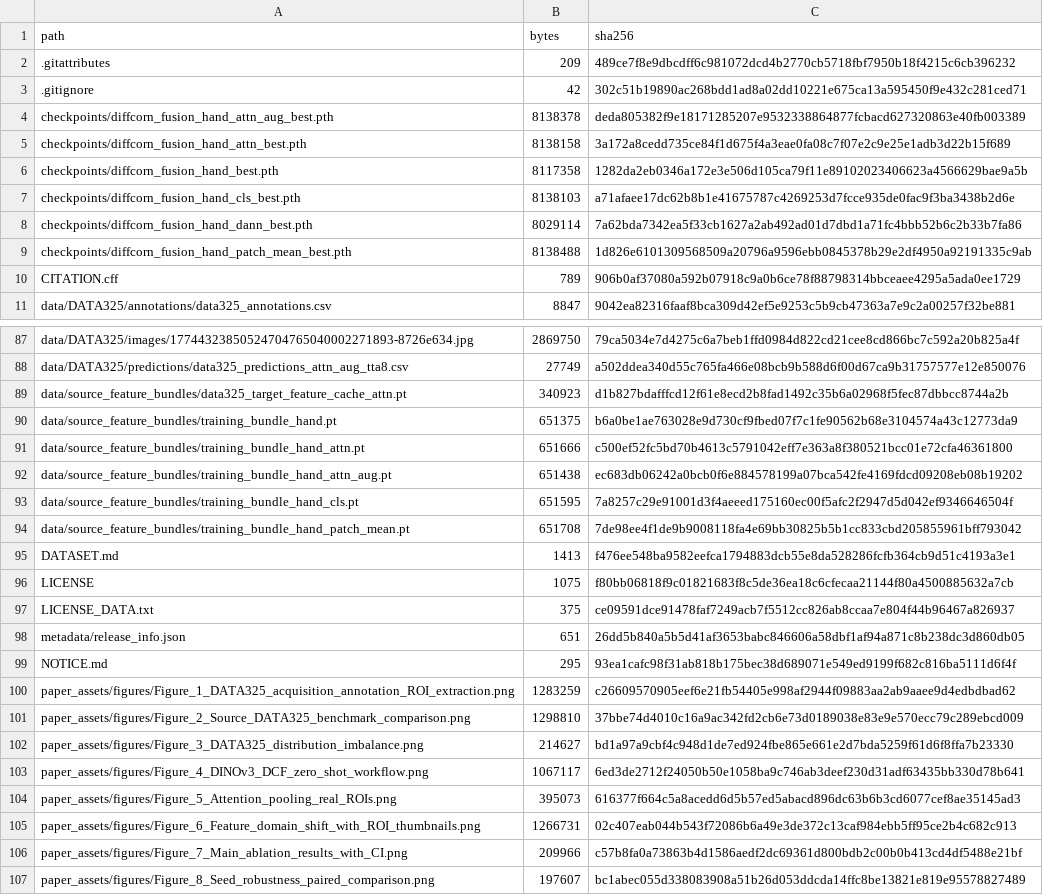
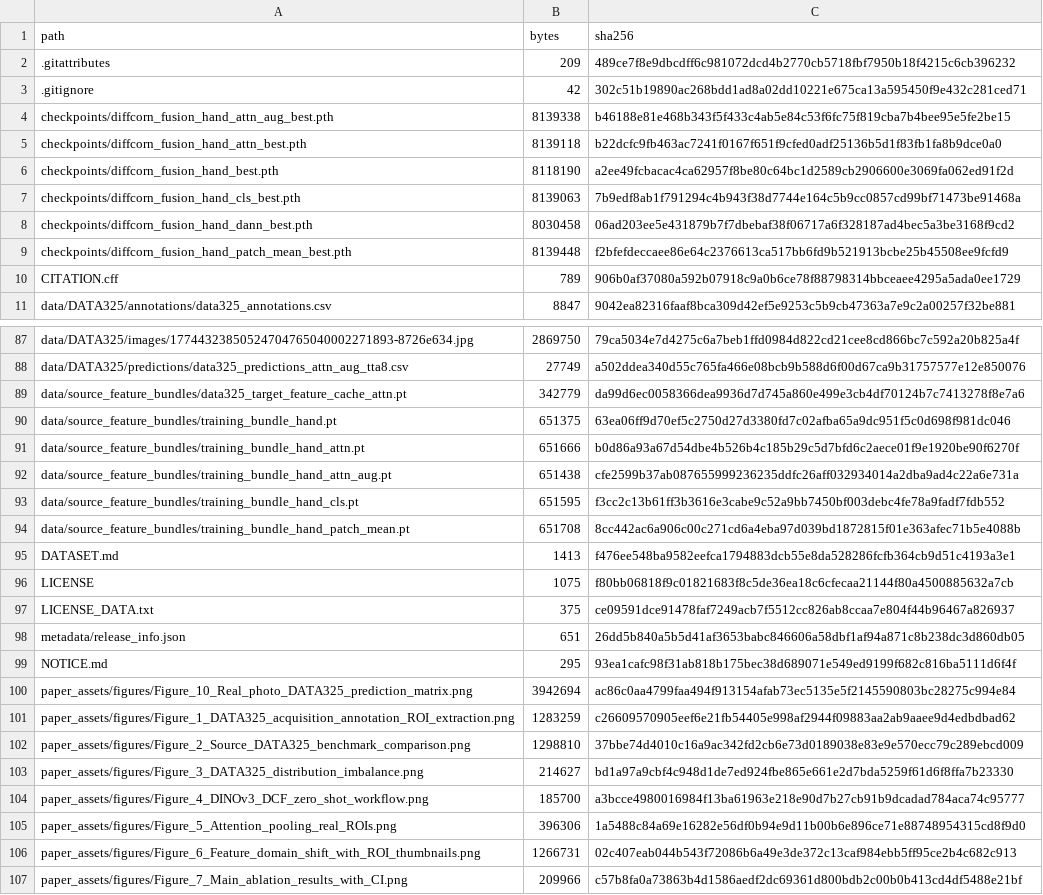
Before and after one commit to sanyueuy/dinov3-dcf-maize-height, a TSV file: MANIFEST.tsv, drawn as a sheet; only a part is shown, gaps mark what is left out; the shorter side is filled out with more unchanged rows; the diff covers the shown part only.

Commit message:
Add formula and real-photo figure assets

```diff
--- a/MANIFEST.tsv
+++ b/MANIFEST.tsv
@@ -3,8 +3,8 @@ path	bytes	sha256
 .gitignore	42	302c51b19890ac268bdd1ad8a02dd10221e675ca13a595450f9e432c281ced71
-checkpoints/diffcorn_fusion_hand_attn_aug_best.pth	8138378	deda805382f9e18171285207e9532338864877fcbacd627320863e40fb003389
-checkpoints/diffcorn_fusion_hand_attn_best.pth	8138158	3a172a8cedd735ce84f1d675f4a3eae0fa08c7f07e2c9e25e1adb3d22b15f689
-checkpoints/diffcorn_fusion_hand_best.pth	8117358	1282da2eb0346a172e3e506d105ca79f11e89102023406623a4566629bae9a5b
-checkpoints/diffcorn_fusion_hand_cls_best.pth	8138103	a71afaee17dc62b8b1e41675787c4269253d7fcce935de0fac9f3ba3438b2d6e
-checkpoints/diffcorn_fusion_hand_dann_best.pth	8029114	7a62bda7342ea5f33cb1627a2ab492ad01d7dbd1a71fc4bbb52b6c2b33b7fa86
-checkpoints/diffcorn_fusion_hand_patch_mean_best.pth	8138488	1d826e6101309568509a20796a9596ebb0845378b29e2df4950a92191335c9ab
+checkpoints/diffcorn_fusion_hand_attn_aug_best.pth	8139338	b46188e81e468b343f5f433c4ab5e84c53f6fc75f819cba7b4bee95e5fe2be15
+checkpoints/diffcorn_fusion_hand_attn_best.pth	8139118	b22dcfc9fb463ac7241f0167f651f9cfed0adf25136b5d1f83fb1fa8b9dce0a0
+checkpoints/diffcorn_fusion_hand_best.pth	8118190	a2ee49fcbacac4ca62957f8be80c64bc1d2589cb2906600e3069fa062ed91f2d
+checkpoints/diffcorn_fusion_hand_cls_best.pth	8139063	7b9edf8ab1f791294c4b943f38d7744e164c5b9cc0857cd99bf71473be91468a
+checkpoints/diffcorn_fusion_hand_dann_best.pth	8030458	06ad203ee5e431879b7f7dbebaf38f06717a6f328187ad4bec5a3be3168f9cd2
+checkpoints/diffcorn_fusion_hand_patch_mean_best.pth	8139448	f2bfefdeccaee86e64c2376613ca517bb6fd9b521913bcbe25b45508ee9fcfd9
 CITATION.cff	789	906b0af37080a592b07918c9a0b6ce78f88798314bbceaee4295a5ada0ee1729
@@ -88,8 +88,8 @@ data/DATA325/images/17744323850524704765040002271893-8726e634.jpg	2869750	79ca50
 data/DATA325/predictions/data325_predictions_attn_aug_tta8.csv	27749	a502ddea340d55c765fa466e08bcb9b588d6f00d67ca9b31757577e12e850076
-data/source_feature_bundles/data325_target_feature_cache_attn.pt	340923	d1b827bdafffcd12f61e8ecd2b8fad1492c35b6a02968f5fec87dbbcc8744a2b
-data/source_feature_bundles/training_bundle_hand.pt	651375	b6a0be1ae763028e9d730cf9fbed07f7c1fe90562b68e3104574a43c12773da9
-data/source_feature_bundles/training_bundle_hand_attn.pt	651666	c500ef52fc5bd70b4613c5791042eff7e363a8f380521bcc01e72cfa46361800
-data/source_feature_bundles/training_bundle_hand_attn_aug.pt	651438	ec683db06242a0bcb0f6e884578199a07bca542fe4169fdcd09208eb08b19202
-data/source_feature_bundles/training_bundle_hand_cls.pt	651595	7a8257c29e91001d3f4aeeed175160ec00f5afc2f2947d5d042ef9346646504f
-data/source_feature_bundles/training_bundle_hand_patch_mean.pt	651708	7de98ee4f1de9b9008118fa4e69bb30825b5b1cc833cbd205855961bff793042
+data/source_feature_bundles/data325_target_feature_cache_attn.pt	342779	da99d6ec0058366dea9936d7d745a860e499e3cb4df70124b7c7413278f8e7a6
+data/source_feature_bundles/training_bundle_hand.pt	651375	63ea06ff9d70ef5c2750d27d3380fd7c02afba65a9dc951f5c0d698f981dc046
+data/source_feature_bundles/training_bundle_hand_attn.pt	651666	b0d86a93a67d54dbe4b526b4c185b29c5d7bfd6c2aece01f9e1920be90f6270f
+data/source_feature_bundles/training_bundle_hand_attn_aug.pt	651438	cfe2599b37ab087655999236235ddfc26aff032934014a2dba9ad4c22a6e731a
+data/source_feature_bundles/training_bundle_hand_cls.pt	651595	f3cc2c13b61ff3b3616e3cabe9c52a9bb7450bf003debc4fe78a9fadf7fdb552
+data/source_feature_bundles/training_bundle_hand_patch_mean.pt	651708	8cc442ac6a906c00c271cd6a4eba97d039bd1872815f01e363afec71b5e4088b
 DATASET.md	1413	f476ee548ba9582eefca1794883dcb55e8da528286fcfb364cb9d51c4193a3e1
@@ -99,2 +99,3 @@ metadata/release_info.json	651	26dd5b840a5b5d41af3653babc846606a58dbf1af94a871c8
 NOTICE.md	295	93ea1cafc98f31ab818b175bec38d689071e549ed9199f682c816ba5111d6f4f
+paper_assets/figures/Figure_10_Real_photo_DATA325_prediction_matrix.png	3942694	ac86c0aa4799faa494f913154afab73ec5135e5f2145590803bc28275c994e84
 paper_assets/figures/Figure_1_DATA325_acquisition_annotation_ROI_extraction.png	1283259	c26609570905eef6e21fb54405e998af2944f09883aa2ab9aaee9d4edbdbad62
@@ -102,4 +103,4 @@ paper_assets/figures/Figure_2_Source_DATA325_benchmark_comparison.png	1298810	37
 paper_assets/figures/Figure_3_DATA325_distribution_imbalance.png	214627	bd1a97a9cbf4c948d1de7ed924fbe865e661e2d7bda5259f61d6f8ffa7b23330
-paper_assets/figures/Figure_4_DINOv3_DCF_zero_shot_workflow.png	1067117	6ed3de2712f24050b50e1058ba9c746ab3deef230d31adf63435bb330d78b641
-paper_assets/figures/Figure_5_Attention_pooling_real_ROIs.png	395073	616377f664c5a8acedd6d5b57ed5abacd896dc63b6b3cd6077cef8ae35145ad3
+paper_assets/figures/Figure_4_DINOv3_DCF_zero_shot_workflow.png	185700	a3bcce4980016984f13ba61963e218e90d7b27cb91b9dcadad784aca74c95777
+paper_assets/figures/Figure_5_Attention_pooling_real_ROIs.png	396306	1a5488c84a69e16282e56df0b94e9d11b00b6e896ce71e88748954315cd8f9d0
 paper_assets/figures/Figure_6_Feature_domain_shift_with_ROI_thumbnails.png	1266731	02c407eab044b543f72086b6a49e3de372c13caf984ebb5ff95ce2b4c682c913
```
Also changed, not shown: 1 added row and 4 edited cells elsewhere in this file, 19 other files.
